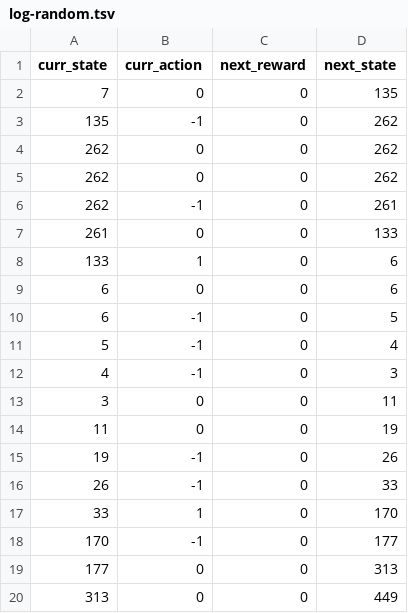
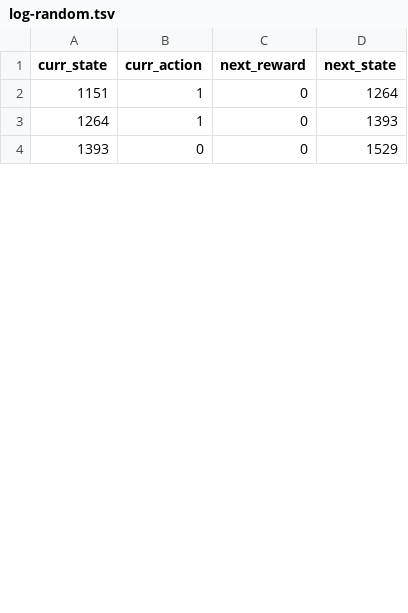
Before and after one commit to auwineza/Mod8-Week8, a TSV file: log-random.tsv, drawn as a sheet; only a part is shown; the diff covers the shown part only.

```diff
--- a/log-random.tsv
+++ b/log-random.tsv
@@ -1,20 +1,4 @@
 curr_state	curr_action	next_reward	next_state
-7	0	0	135
-135	-1	0	262
-262	0	0	262
-262	0	0	262
-262	-1	0	261
-261	0	0	133
-133	1	0	6
-6	0	0	6
-6	-1	0	5
-5	-1	0	4
-4	-1	0	3
-3	0	0	11
-11	0	0	19
-19	-1	0	26
-26	-1	0	33
-33	1	0	170
-170	-1	0	177
-177	0	0	313
-313	0	0	449
+1151	1	0	1264
+1264	1	0	1393
+1393	0	0	1529
```
Also changed, not shown: 22 added rows, 6 removed rows and 14 edited cells elsewhere in this file, policy-greedy.tsv, policy-optimal.tsv, 3 other files.
